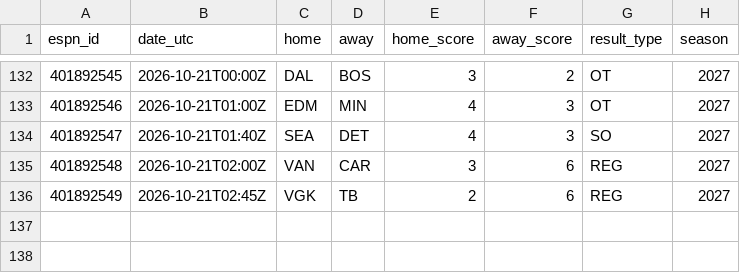
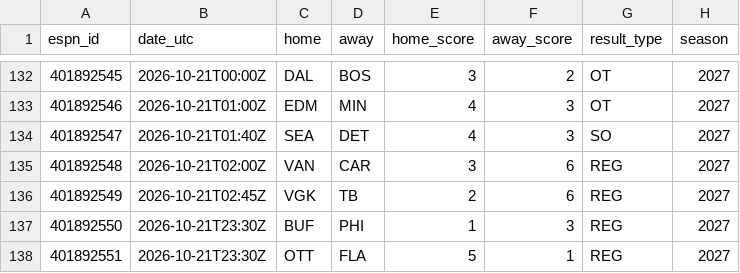
Before and after one commit to herrera32416-pixel/strawhat-desk, a CSV file: v1/data/history/nhl/live_finals.csv, drawn as a sheet; only a part is shown, gaps mark what is left out.

```diff
--- a/v1/data/history/nhl/live_finals.csv
+++ b/v1/data/history/nhl/live_finals.csv
@@ -136 +136,3 @@ espn_id,date_utc,home,away,home_score,away_score,result_type,season
 401892549,2026-10-21T02:45Z,VGK,TB,2,6,REG,2027
+401892550,2026-10-21T23:30Z,BUF,PHI,1,3,REG,2027
+401892551,2026-10-21T23:30Z,OTT,FLA,5,1,REG,2027
```
Also changed, not shown: v1/data/history/nhl/xg_games.csv, v1/scripts/mlb_colab/data/savant_pitcher_expected.csv, 17 other files.
